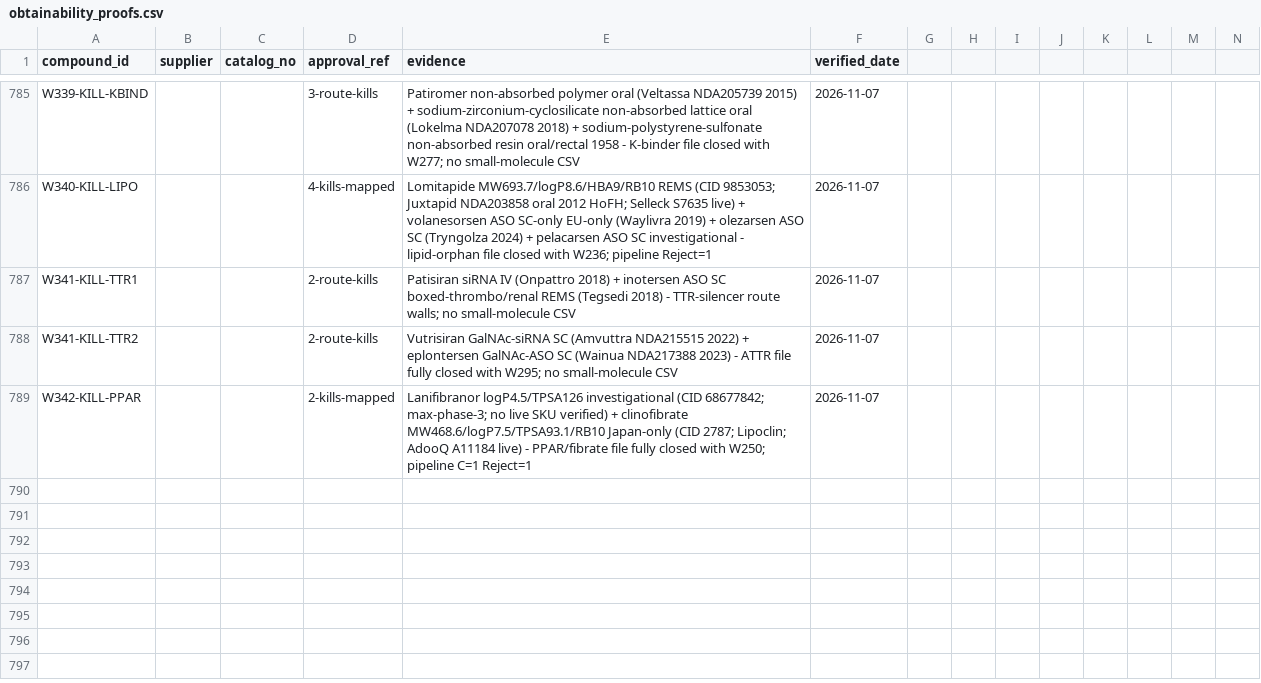
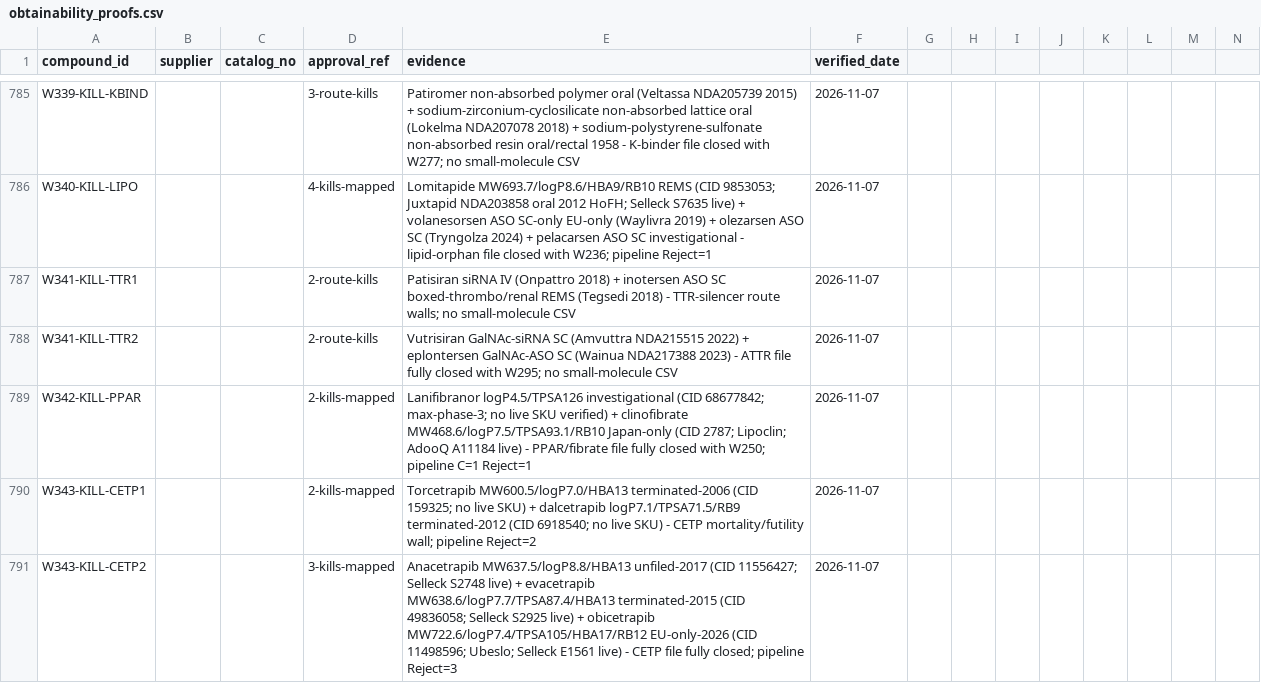
Before and after one commit to AegeanWorks/PNN, a CSV file: data/compounds/waves/obtainability_proofs.csv, drawn as a sheet; only a part is shown, gaps mark what is left out; rows hold the shown columns only; the diff names each change by its address in the sheet, - before the commit and + after, or states it on an @@ line.

Commit message:
feat(waves): wave343 CETP remainder 5 kills

```diff
--- a/data/compounds/waves/obtainability_proofs.csv
+++ b/data/compounds/waves/obtainability_proofs.csv
+row 790: W343-KILL-CETP1 |  |  | 2-kills-mapped | Torcetrapib MW600.5/logP7.0/HBA13 terminated-2006 (CID 159325; no live SKU) + dalcetrapib logP7.1/TPSA71.5/RB9 terminated-2012 (CID 6918540; no live SKU) - CETP mortality/futility wall; pipeline Reject=2 | 2026-11-07
+row 791: W343-KILL-CETP2 |  |  | 3-kills-mapped | Anacetrapib MW637.5/logP8.8/HBA13 unfiled-2017 (CID 11556427; Selleck S2748 live) + evacetrapib MW638.6/logP7.7/TPSA87.4/HBA13 terminated-2015 (CID 49836058; Selleck S2925 live) + obicetrapib MW722.6/logP7.4/TPSA105/HBA17/RB12 EU-only-2026 (CID 11498596; Ubeslo; Selleck E1561 live) - CETP file fully closed; pipeline Reject=3 | 2026-11-07
```
Also changed, not shown: 1 other file.
